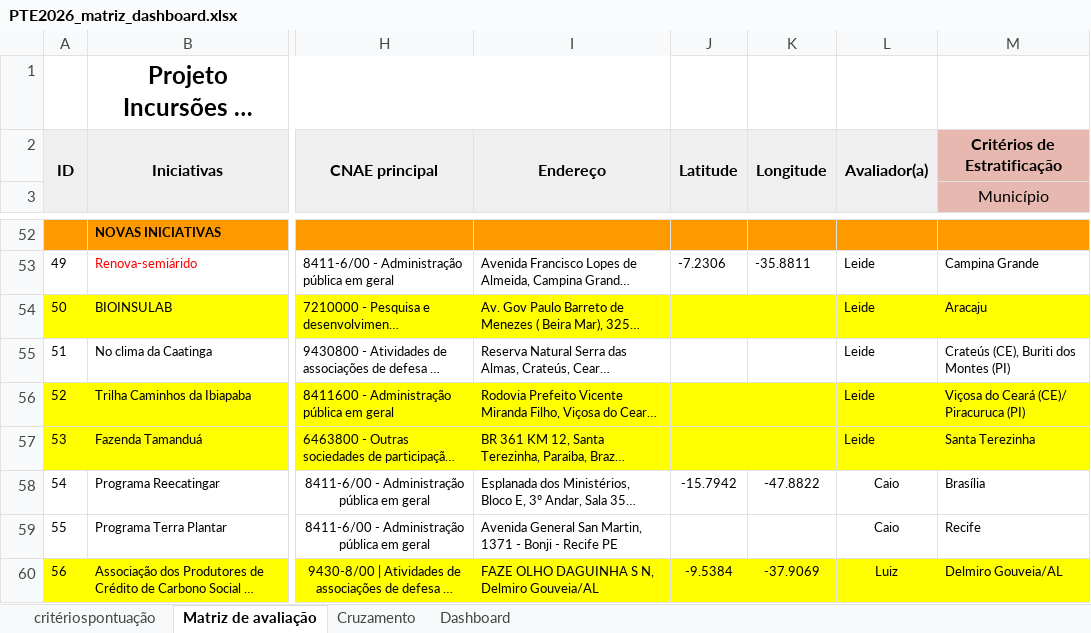
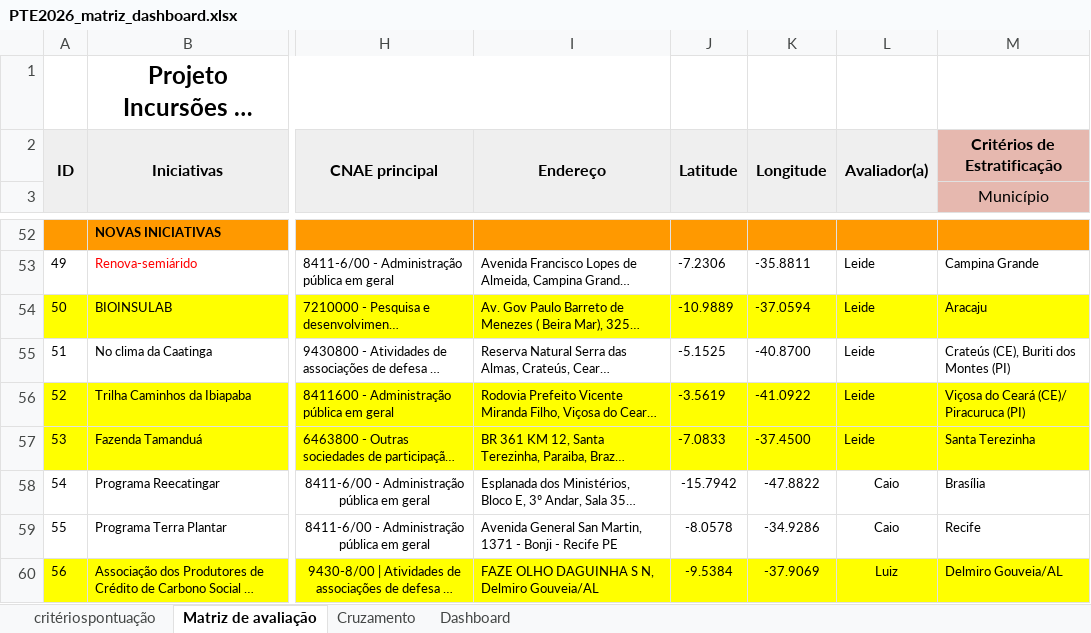
Before and after one commit to bfernlucas/pte_ne, an Excel workbook: PTE2026_matriz_dashboard.xlsx, sheet Matriz de avaliação, drawn as a sheet; only a part is shown, gaps mark what is left out; long unchanged cells end in …; values as stored, in another font and other column widths than the file's, no borders; the diff covers the shown part only; the diff names each change by its address in the sheet, - before the commit and + after, or states it on an @@ line.

```diff
--- a/PTE2026_matriz_dashboard.xlsx (sheet Matriz de avaliação)
+++ b/PTE2026_matriz_dashboard.xlsx (sheet Matriz de avaliação)
-J54: (empty)
+J54: -10.9889
-K54: (empty)
+K54: -37.0594
-J55: (empty)
+J55: -5.1525
-K55: (empty)
+K55: -40.8700
-J56: (empty)
+J56: -3.5619
-K56: (empty)
+K56: -41.0922
-J57: (empty)
+J57: -7.0833
-K57: (empty)
+K57: -37.4500
-J59: (empty)
+J59: -8.0578
-K59: (empty)
+K59: -34.9286
```
Also changed, not shown: 20 edited cells elsewhere in this sheet.
